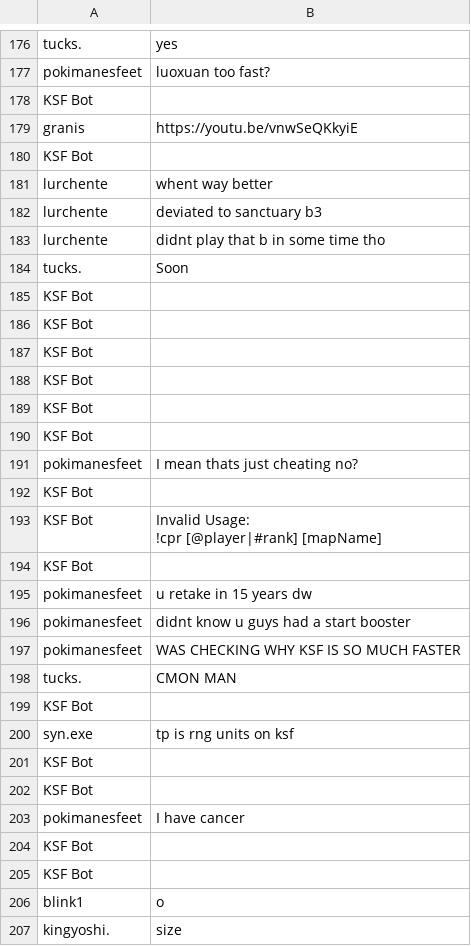
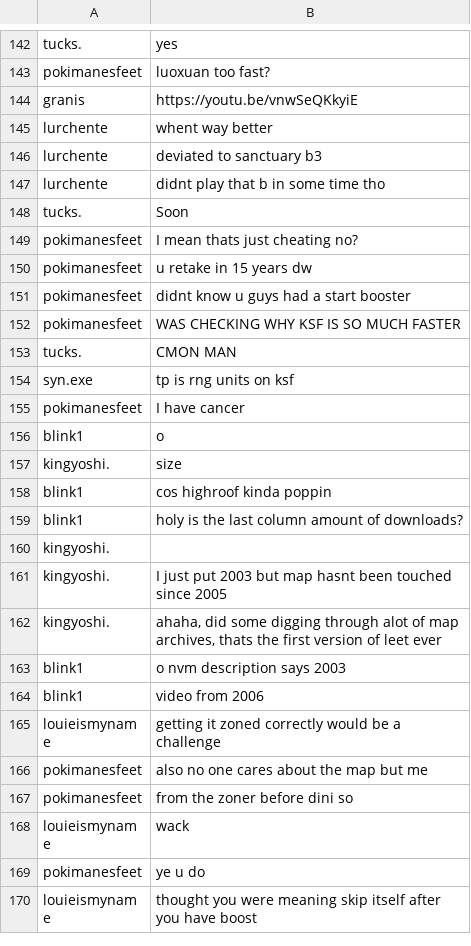
Before and after one commit to etuckerman/Discord_BOT_KSF_Scraper, a CSV file: surf_messages.csv, drawn as a sheet; only a part is shown, gaps mark what is left out; the shorter side is filled out with more unchanged rows; removed rows and columns are numbered as before the commit, all else as after; ↵ is a line break in a cell; the diff covers the shown part only; the diff names each change by its address in the sheet, - before the commit and + after, or states it on an @@ line.

```diff
--- a/surf_messages.csv
+++ b/surf_messages.csv
-row 178: KSF Bot
-row 180: KSF Bot
-row 185: KSF Bot
-row 186: KSF Bot
-row 187: KSF Bot
-row 188: KSF Bot
-row 189: KSF Bot
-row 190: KSF Bot
-row 192: KSF Bot
-row 193: KSF Bot | Invalid Usage: ↵ !cpr [@player|#rank] [mapName]
-row 194: KSF Bot
-row 199: KSF Bot
-row 201: KSF Bot
-row 202: KSF Bot
-row 204: KSF Bot
-row 205: KSF Bot
```
Also changed, not shown: 32 added rows and 34 removed rows elsewhere in this file, 1 other file.
